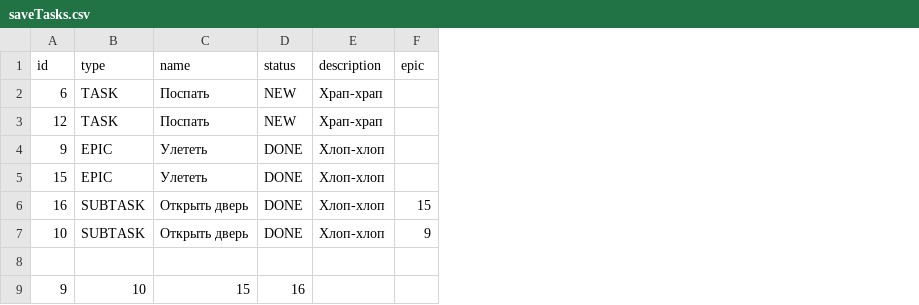
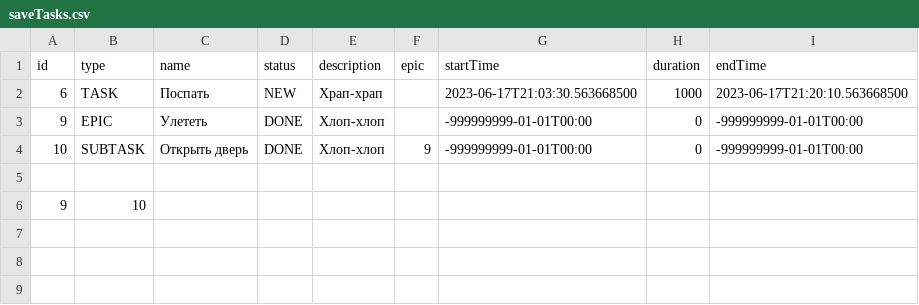
Before and after one commit to Daimand1997/java-kanban, a CSV file: resources/saveTasks.csv, drawn as a sheet; removed rows and columns are numbered as before the commit, all else as after; the diff names each change by its address in the sheet, - before the commit and + after, or states it on an @@ line.

Commit message:
feat: add load and save with file

```diff
--- a/resources/saveTasks.csv
+++ b/resources/saveTasks.csv
+column G (startTime), rows 2-4: 2023-06-17T21:03:30.563668500 | -999999999-01-01T00:00 | -999999999-01-01T00:00
+column H (duration), rows 2-4: 1000 | 0 | 0
+column I (endTime), rows 2-4: 2023-06-17T21:20:10.563668500 | -999999999-01-01T00:00 | -999999999-01-01T00:00
-row 3: 12 | TASK | Поспать | NEW | Храп-храп
-row 5: 15 | EPIC | Улететь | DONE | Хлоп-хлоп
-row 6: 16 | SUBTASK | Открыть дверь | DONE | Хлоп-хлоп | 15
-C6 (name): 15
+C6 (name): (empty)
-D6 (status): 16
+D6 (status): (empty)
```
Also changed, not shown: 13 other files.
